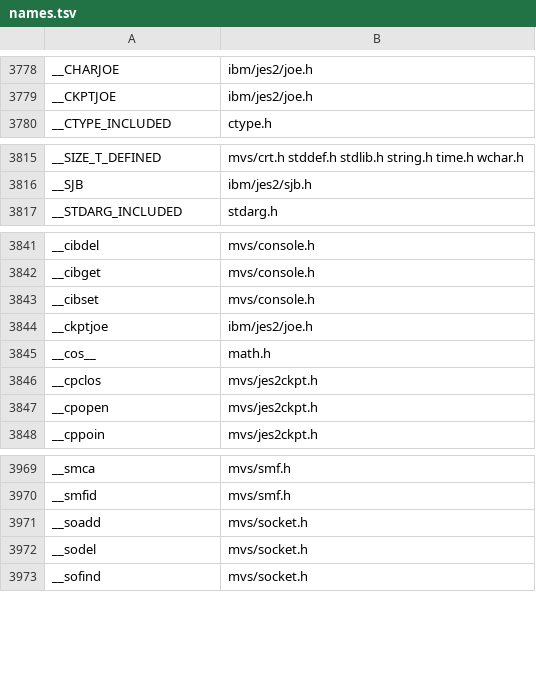
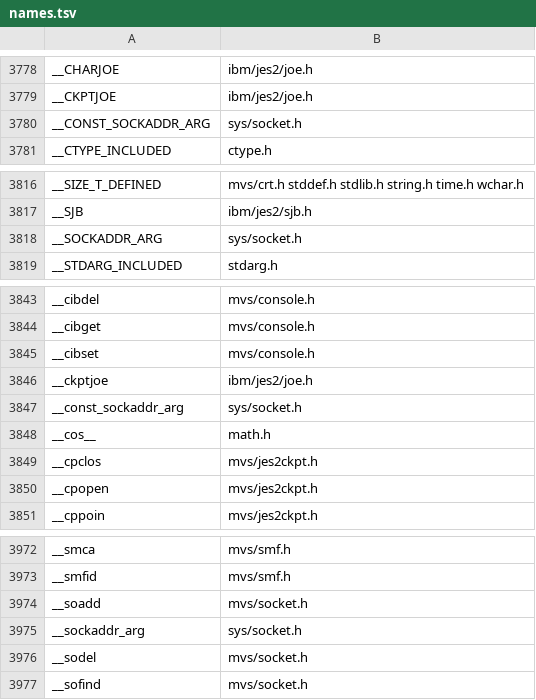
Before and after one commit to mvslovers/libc370, a TSV file: sdk/names.tsv, drawn as a sheet; only a part is shown, gaps mark what is left out; the diff names each change by its address in the sheet, - before the commit and + after, or states it on an @@ line.

Commit message:
sockets: take struct sockaddr * and struct sockaddr_in * alike (#417)
bind(), connect() and accept() were declared with a struct sockaddr_in *,
so portable code that casts to (struct sockaddr *) failed under -Werror
with "incompatible pointer type"; getsockname() and getpeername() took
only a struct sockaddr *, the other way round.

All five now take their address as a GCC transparent union, as glibc's
__SOCKADDR_ARG / __CONST_SOCKADDR_ARG do: both the uncast &sin and the
POSIX cast compile without a warning, and the argument is passed as the
same pointer.  connect() takes the const variant; bind() stays non-const
because it stores the chosen port for sin_port 0.  The dyn75 definitions
take the union and read the pointer out of it; connect() hands
__soupd() a copy of the peer address instead of casting const away.

Callers compile to identical objects (the three socket examples of the
books, main headers vs these); the definitions of bind, accept,
getsockname and getpeername assemble identically too.

test/mvs/tstsaddr.c is the compile test: both call forms of every
function under cc370 -Wall -Werror.

```diff
--- a/sdk/names.tsv
+++ b/sdk/names.tsv
+row 3780: __CONST_SOCKADDR_ARG | sys/socket.h
+row 3818: __SOCKADDR_ARG | sys/socket.h
+row 3847: __const_sockaddr_arg | sys/socket.h
+row 3975: __sockaddr_arg | sys/socket.h
```
Also changed, not shown: 9 other files.
